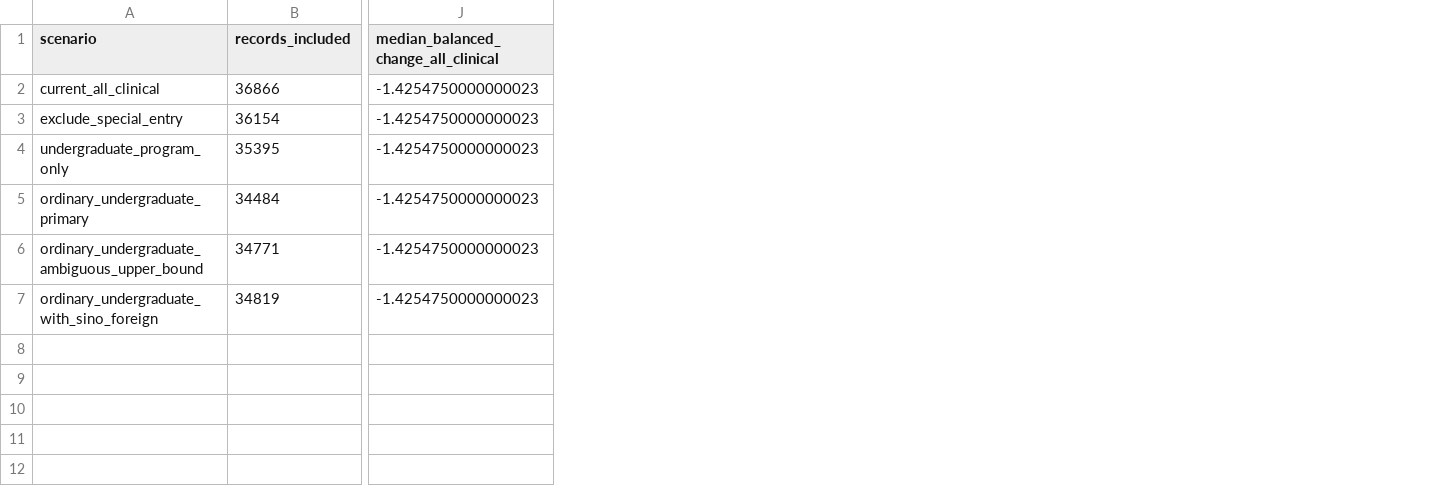
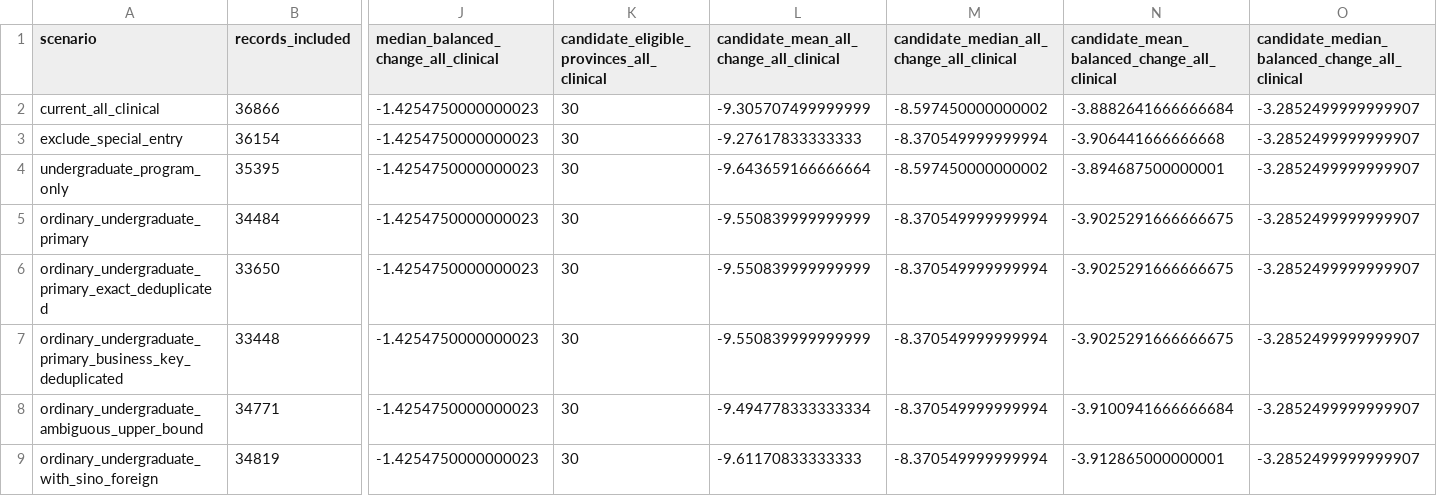
Before and after one commit to DietCokeEverydayDrinker/clinical-medicine-admission-trends-cn, a CSV file: output/analysis_program_eligibility_sensitivity.csv, drawn as a sheet; only a part is shown, gaps mark what is left out; rows hold the shown columns only; the diff names each change by its address in the sheet, - before the commit and + after, or states it on an @@ line.

Commit message:
Add candidate and deduplication sensitivity

```diff
--- a/output/analysis_program_eligibility_sensitivity.csv
+++ b/output/analysis_program_eligibility_sensitivity.csv
+column K, rows 1-5: candidate_eligible_provinces_all_clinical | 30 | 30 | 30 | 30; rows 8-9: 30 | 30
+column L, rows 1-5: candidate_mean_all_change_all_clinical | -9.305707499999999 | -9.27617833333333 | -9.643659166666664 | -9.550839999999999; rows 8-9: -9.494778333333334 | -9.61170833333333
+column M, rows 1-5: candidate_median_all_change_all_clinical | -8.597450000000002 | -8.370549999999994 | -8.597450000000002 | -8.370549999999994; rows 8-9: -8.370549999999994 | -8.370549999999994
+column N, rows 1-5: candidate_mean_balanced_change_all_clinical | -3.8882641666666684 | -3.906441666666668 | -3.894687500000001 | -3.9025291666666675; rows 8-9: -3.9100941666666684 | -3.912865000000001
+column O, rows 1-5: candidate_median_balanced_change_all_clinical | -3.2852499999999907 | -3.2852499999999907 | -3.2852499999999907 | -3.2852499999999907; rows 8-9: -3.2852499999999907 | -3.2852499999999907
+row 6: ordinary_undergraduate_primary_exact_deduplicated | 33650 | -1.4254750000000023 | 30 | -9.550839999999999 | -8.370549999999994 | -3.9025291666666675 | -3.2852499999999907
+row 7: ordinary_undergraduate_primary_business_key_deduplicated | 33448 | -1.4254750000000023 | 30 | -9.550839999999999 | -8.370549999999994 | -3.9025291666666675 | -3.2852499999999907
```
Also changed, not shown: 6 other files.
